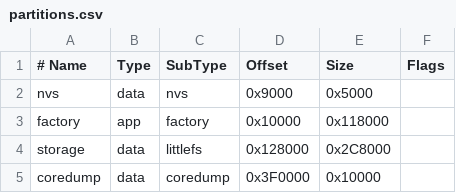
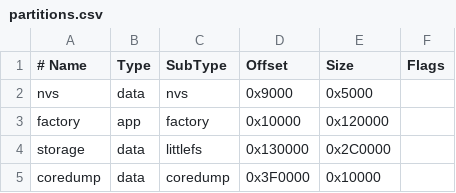
Before and after one commit to mokurin000/arduino_dht22_demo, a CSV file: src/partitions.csv, drawn as a sheet.

Commit message:
revert: compatible with previous littlefs

```diff
--- a/src/partitions.csv
+++ b/src/partitions.csv
@@ -2,4 +2,4 @@
 nvs,      data, nvs,      0x9000,   0x5000,
-factory,  app,  factory,  0x10000,  0x118000,
-storage,  data, littlefs, 0x128000, 0x2C8000,
+factory,  app,  factory,  0x10000,  0x120000,
+storage,  data, littlefs, 0x130000, 0x2C0000,
 coredump, data, coredump, 0x3F0000, 0x10000,
```
